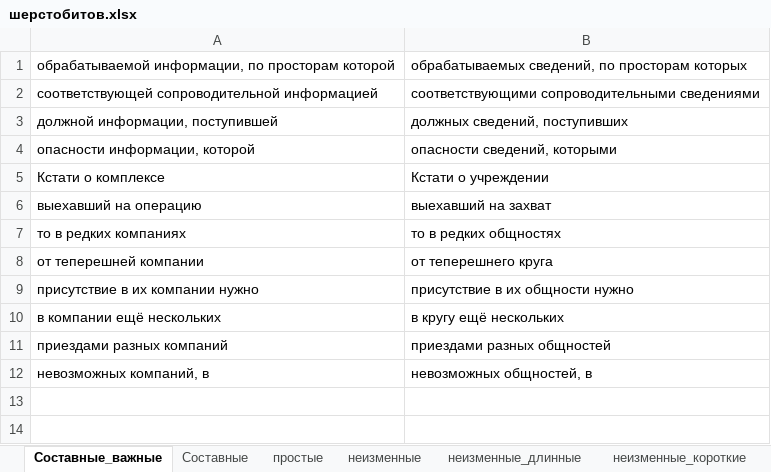
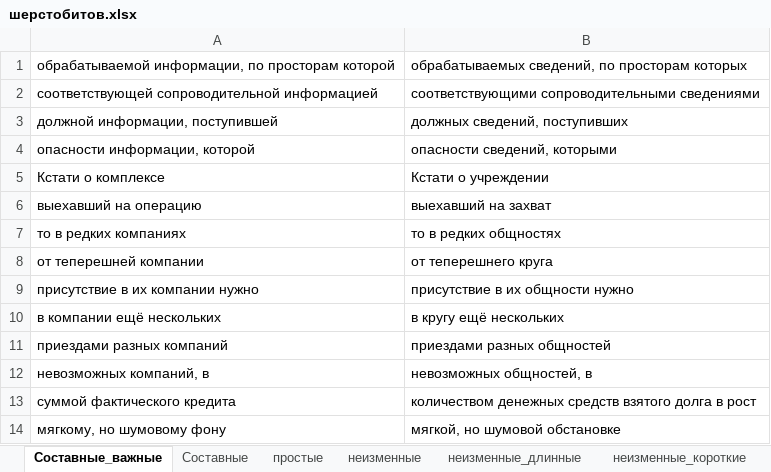
Before and after one commit to AveNRU/text_changer, an Excel workbook: словари/шерстобитов.xlsx, sheet Составные_важные, drawn as a sheet; values as stored, in another font and other column widths than the file's, no borders; the diff names each change by its address in the sheet, - before the commit and + after, or states it on an @@ line.

```diff
--- a/словари/шерстобитов.xlsx (sheet Составные_важные)
+++ b/словари/шерстобитов.xlsx (sheet Составные_важные)
+row 13: суммой фактического кредита | количеством денежных средств взятого долга в рост
+row 14: мягкому, но шумовому фону | мягкой, но шумовой обстановке
```
Also changed, not shown: sheet неизменные_короткие, словари/Главный словарь.xlsx.
